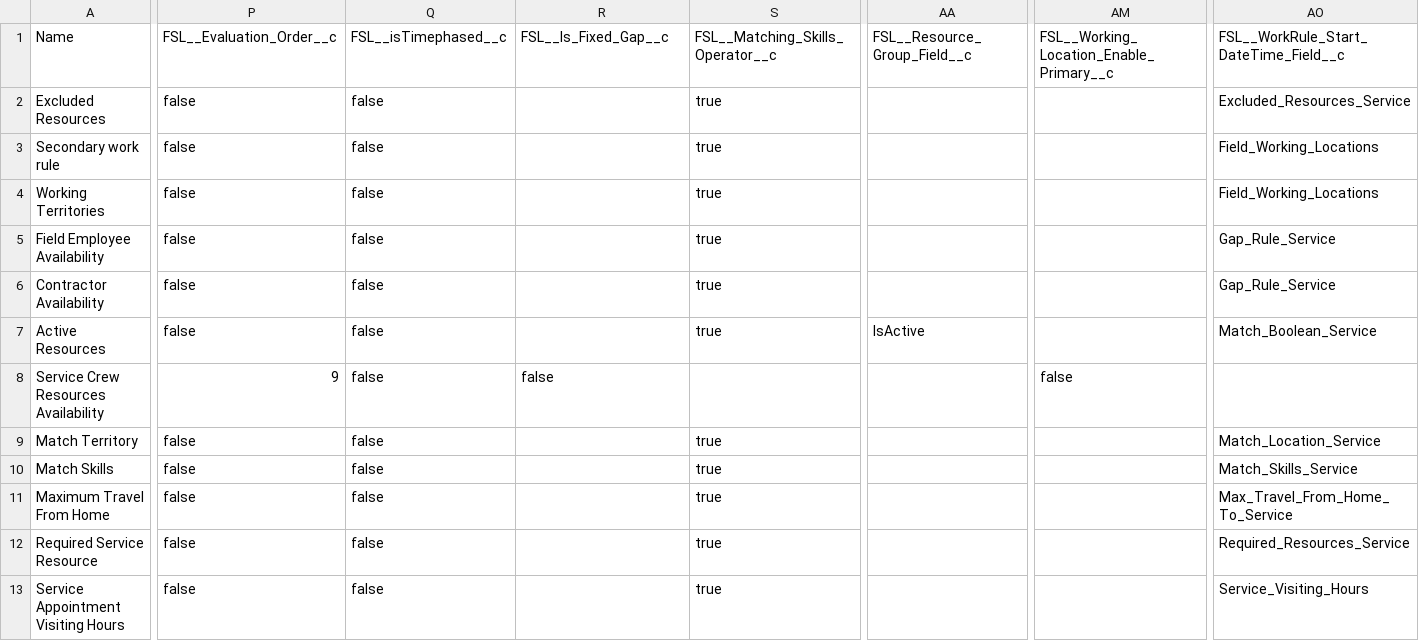
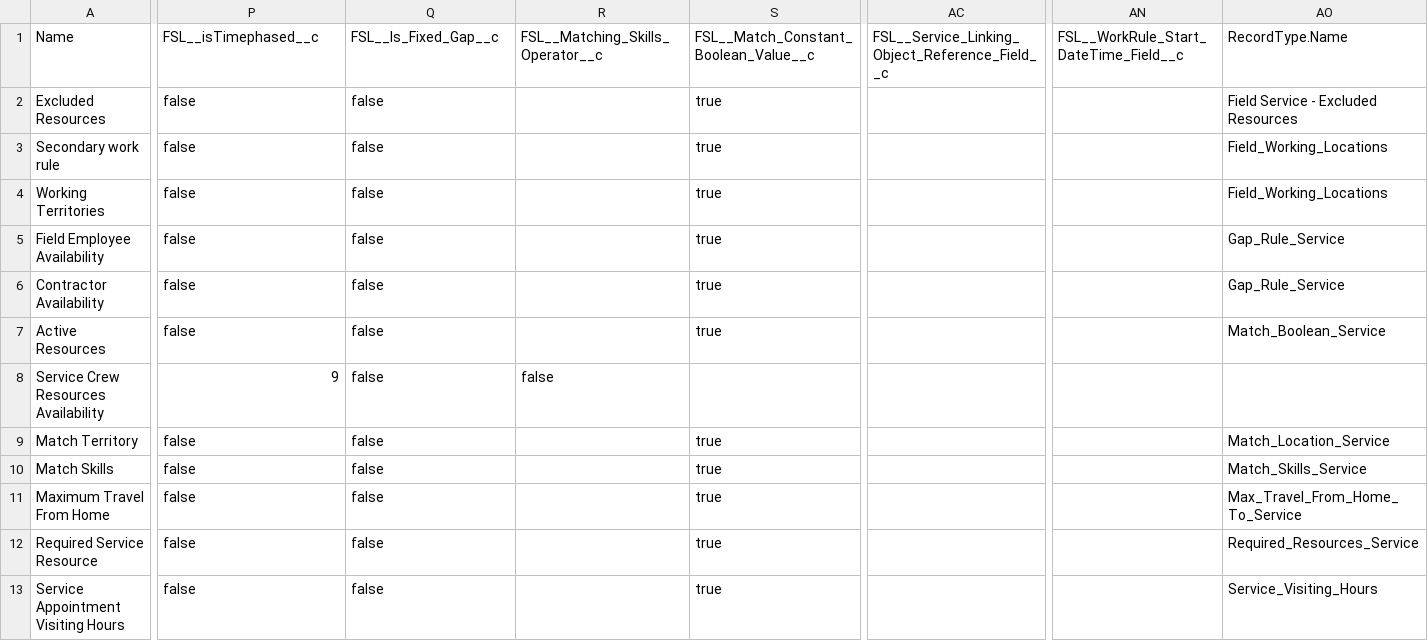
Before and after one commit to rohitjaiswalotis/OTIS1, a CSV file: boom1/05-data-init/04-FSL__Work_Rule__c-insert.csv, drawn as a sheet; only a part is shown, gaps mark what is left out; removed rows and columns are numbered as before the commit, all else as after; the diff covers the shown part only; the diff names each change by its address in the sheet, - before the commit and + after, or states it on an @@ line.

Commit message:
Platform: Post install - data load automation.

```diff
--- a/boom1/05-data-init/04-FSL__Work_Rule__c-insert.csv
+++ b/boom1/05-data-init/04-FSL__Work_Rule__c-insert.csv
-column AA, rows 1-7: FSL__Resource_Group_Field__c |  |  |  |  |  | IsActive
+column AC, row 1: FSL__Service_Linking_Object_Reference_Field__c
-column AM, rows 1-8: FSL__Working_Location_Enable_Primary__c |  |  |  |  |  |  | false
+column AN, row 1: FSL__WorkRule_Start_DateTime_Field__c
-P1: FSL__Evaluation_Order__c
+P1: FSL__isTimephased__c
-Q1: FSL__isTimephased__c
+Q1: FSL__Is_Fixed_Gap__c
-R1: FSL__Is_Fixed_Gap__c
+R1: FSL__Matching_Skills_Operator__c
-S1: FSL__Matching_Skills_Operator__c
+S1: FSL__Match_Constant_Boolean_Value__c
-AO1: FSL__WorkRule_Start_DateTime_Field__c
+AO1: RecordType.Name
-AO2: Excluded_Resources_Service
+AO2: Field Service - Excluded Resources
```
Also changed, not shown: 19 edited cells elsewhere in this file.
